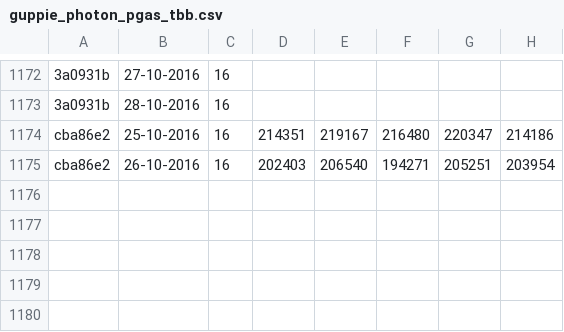
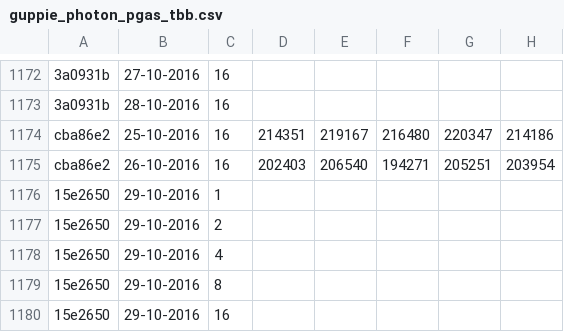
Before and after one commit to jayaajay/hpx-results, a CSV file: cutter_mlx4_0/guppie_photon_pgas_tbb.csv, drawn as a sheet; only a part is shown, gaps mark what is left out; the diff names each change by its address in the sheet, - before the commit and + after, or states it on an @@ line.

Commit message:
generated files on Sat Oct 29 11:50:59 EDT 2016 for cutter_mlx4_0

```diff
--- a/cutter_mlx4_0/guppie_photon_pgas_tbb.csv
+++ b/cutter_mlx4_0/guppie_photon_pgas_tbb.csv
+row 1176: 15e2650 | 29-10-2016 | 1
+row 1177: 15e2650 | 29-10-2016 | 2
+row 1178: 15e2650 | 29-10-2016 | 4
+row 1179: 15e2650 | 29-10-2016 | 8
+row 1180: 15e2650 | 29-10-2016 | 16
```
